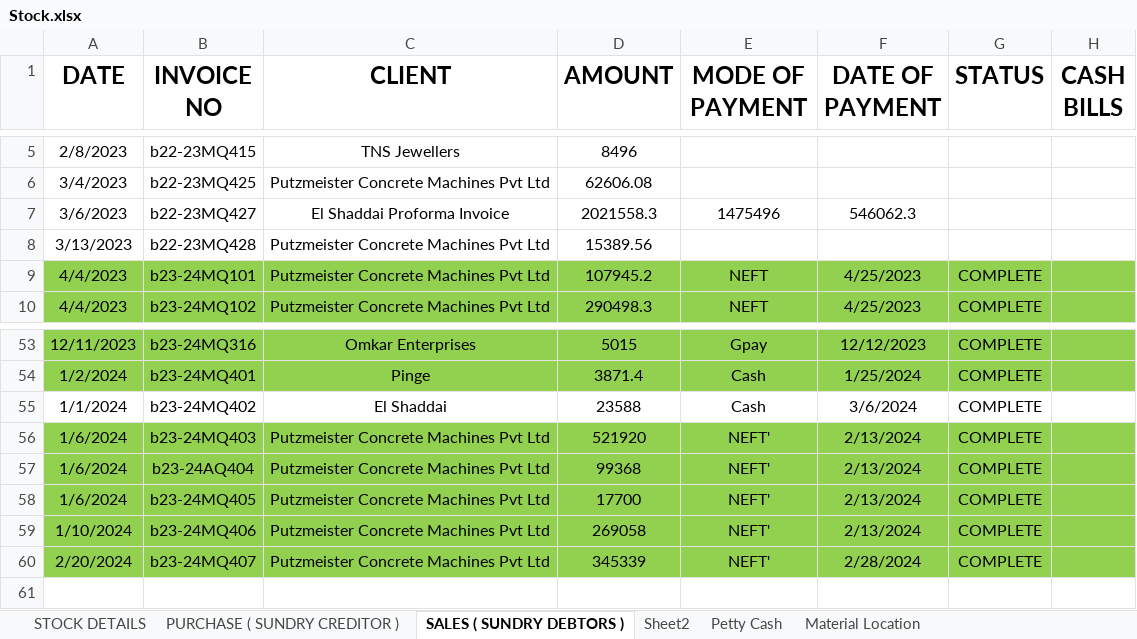
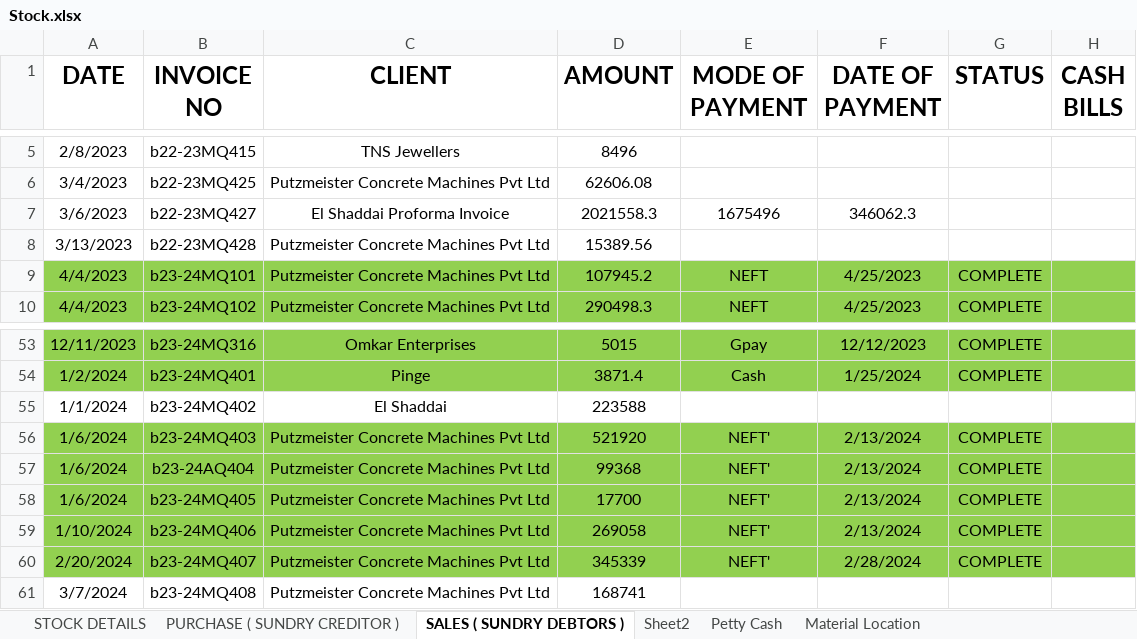
Before and after one commit to JPTechatronics/J-P-Techatronics-2023-2024, an Excel workbook: Stock.xlsx, sheet SALES ( SUNDRY DEBTORS ), drawn as a sheet; only a part is shown, gaps mark what is left out; values as stored, in another font and other column widths than the file's, no borders; the diff names each change by its address in the sheet, - before the commit and + after, or states it on an @@ line.

```diff
--- a/Stock.xlsx (sheet SALES ( SUNDRY DEBTORS ))
+++ b/Stock.xlsx (sheet SALES ( SUNDRY DEBTORS ))
-E7 (MODE OF PAYMENT): 1475496
+E7 (MODE OF PAYMENT): 1675496
-F7 (DATE OF PAYMENT): 546062.3
+F7 (DATE OF PAYMENT): 346062.3
-D55 (AMOUNT): 23588
+D55 (AMOUNT): 223588
-E55 (MODE OF PAYMENT): Cash
+E55 (MODE OF PAYMENT): (empty)
-F55 (DATE OF PAYMENT): 3/6/2024
+F55 (DATE OF PAYMENT): (empty)
-G55 (STATUS): COMPLETE
+G55 (STATUS): (empty)
+row 61: 3/7/2024 | b23-24MQ408 | Putzmeister Concrete Machines Pvt Ltd | 168741
```
Also changed, not shown: sheet Petty Cash, sheet STOCK DETAILS, sheet PURCHASE ( SUNDRY CREDITOR ).
